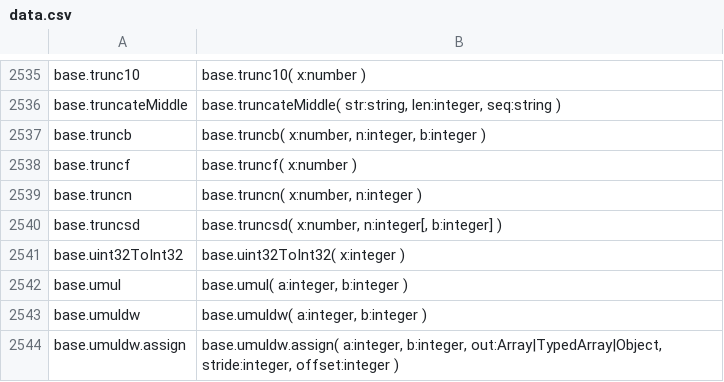
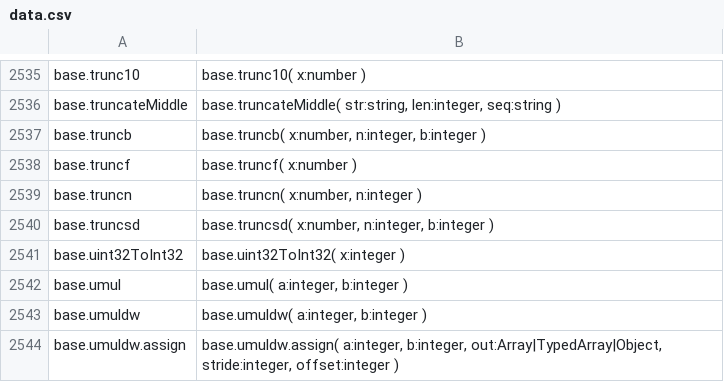
Before and after one commit to stdlib-js/repl-typed-signature, a CSV file: data/data.csv, drawn as a sheet; only a part is shown, gaps mark what is left out.

```diff
--- a/data/data.csv
+++ b/data/data.csv
@@ -2539,3 +2539,3 @@ base.truncf,"base.truncf( x:number )"
 base.truncn,"base.truncn( x:number, n:integer )"
-base.truncsd,"base.truncsd( x:number, n:integer[, b:integer] )"
+base.truncsd,"base.truncsd( x:number, n:integer, b:integer )"
 base.uint32ToInt32,"base.uint32ToInt32( x:integer )"
```
Also changed, not shown: 6 other files.
